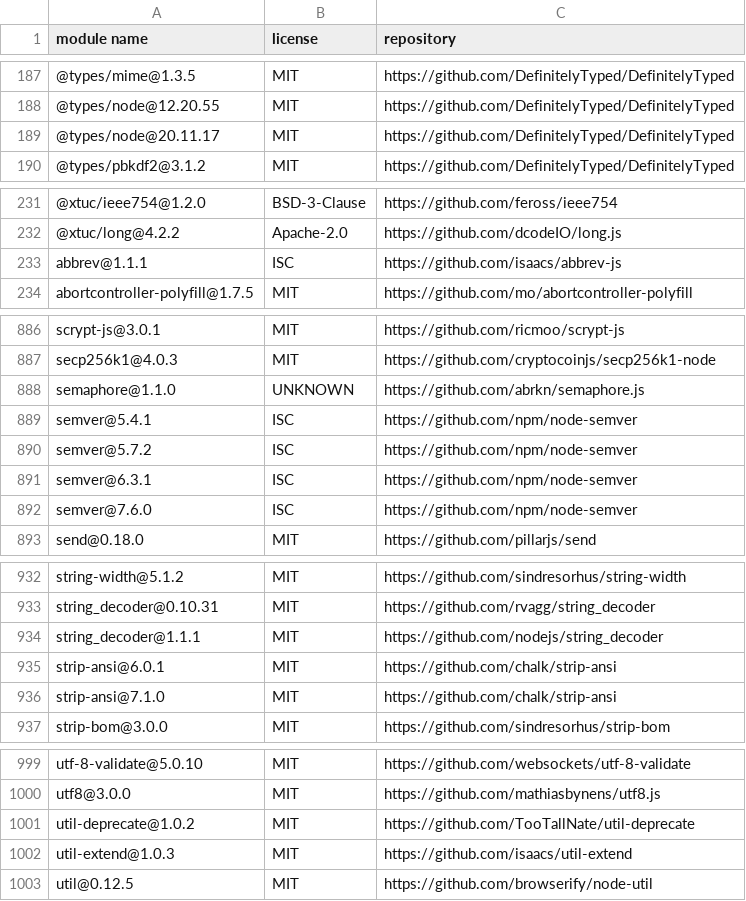
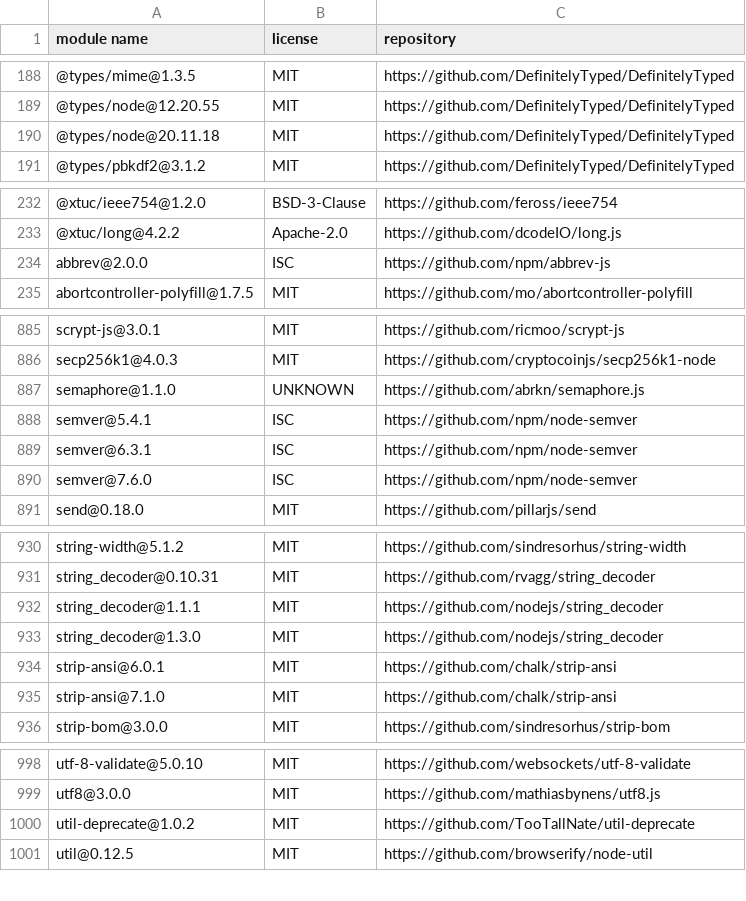
Before and after one commit to fraunhofer-iml/nft-folder-blockchain-connector, a CSV file: third-party-licenses/third-party-licenses.csv, drawn as a sheet; only a part is shown, gaps mark what is left out; the diff covers the shown part only.

```diff
--- a/third-party-licenses/third-party-licenses.csv
+++ b/third-party-licenses/third-party-licenses.csv
@@ -188,3 +189,3 @@
 "@types/node@12.20.55","MIT","https://github.com/DefinitelyTyped/DefinitelyTyped"
-"@types/node@20.11.17","MIT","https://github.com/DefinitelyTyped/DefinitelyTyped"
+"@types/node@20.11.18","MIT","https://github.com/DefinitelyTyped/DefinitelyTyped"
 "@types/pbkdf2@3.1.2","MIT","https://github.com/DefinitelyTyped/DefinitelyTyped"
@@ -232,3 +233,3 @@
 "@xtuc/long@4.2.2","Apache-2.0","https://github.com/dcodeIO/long.js"
-"abbrev@1.1.1","ISC","https://github.com/isaacs/abbrev-js"
+"abbrev@2.0.0","ISC","https://github.com/npm/abbrev-js"
 "abortcontroller-polyfill@1.7.5","MIT","https://github.com/mo/abortcontroller-polyfill"
@@ -889,3 +888,2 @@
 "semver@5.4.1","ISC","https://github.com/npm/node-semver"
-"semver@5.7.2","ISC","https://github.com/npm/node-semver"
 "semver@6.3.1","ISC","https://github.com/npm/node-semver"
@@ -934,2 +932,3 @@
 "string_decoder@1.1.1","MIT","https://github.com/nodejs/string_decoder"
+"string_decoder@1.3.0","MIT","https://github.com/nodejs/string_decoder"
 "strip-ansi@6.0.1","MIT","https://github.com/chalk/strip-ansi"
@@ -1001,3 +1000,2 @@
 "util-deprecate@1.0.2","MIT","https://github.com/TooTallNate/util-deprecate"
-"util-extend@1.0.3","MIT","https://github.com/isaacs/util-extend"
 "util@0.12.5","MIT","https://github.com/browserify/node-util"
```
Also changed, not shown: 5 added rows, 6 removed rows and 11 edited cells elsewhere in this file, 5 other files.
